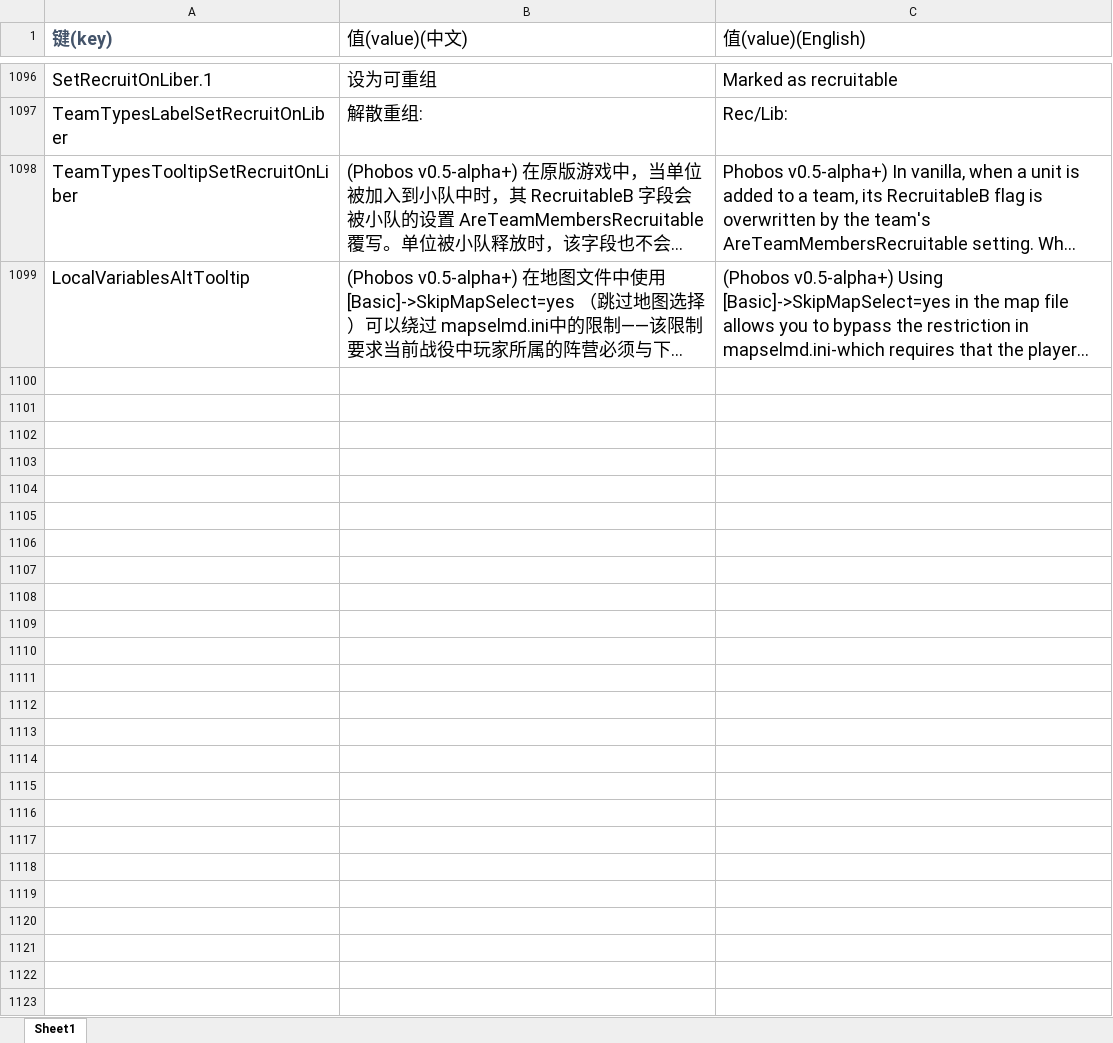
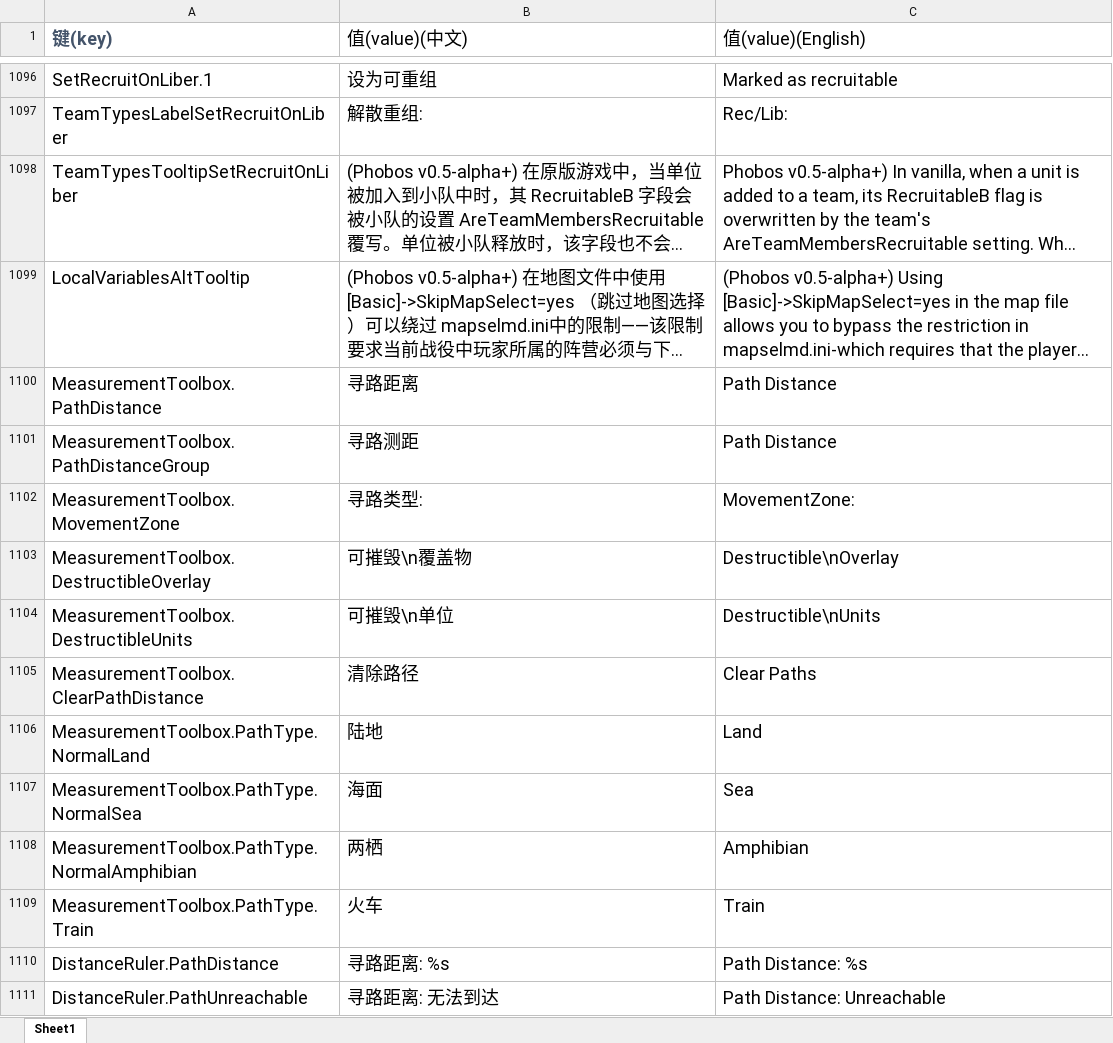
Before and after one commit to handama/FA2sp, an Excel workbook: Supplementary/文档/FALanguage新增标签.xlsx, sheet Sheet1, drawn as a sheet; only a part is shown, gaps mark what is left out; long unchanged cells end in …; values as stored, in another font and other column widths than the file's, no borders; the diff names each change by its address in the sheet, - before the commit and + after, or states it on an @@ line.

Commit message:
add path finding distance tool

```diff
--- a/Supplementary/文档/FALanguage新增标签.xlsx (sheet Sheet1)
+++ b/Supplementary/文档/FALanguage新增标签.xlsx (sheet Sheet1)
+row 1100: MeasurementToolbox.PathDistance | 寻路距离 | Path Distance
+row 1101: MeasurementToolbox.PathDistanceGroup | 寻路测距 | Path Distance
+row 1102: MeasurementToolbox.MovementZone | 寻路类型: | MovementZone:
+row 1103: MeasurementToolbox.DestructibleOverlay | 可摧毁\n覆盖物 | Destructible\nOverlay
+row 1104: MeasurementToolbox.DestructibleUnits | 可摧毁\n单位 | Destructible\nUnits
+row 1105: MeasurementToolbox.ClearPathDistance | 清除路径 | Clear Paths
+row 1106: MeasurementToolbox.PathType.NormalLand | 陆地 | Land
+row 1107: MeasurementToolbox.PathType.NormalSea | 海面 | Sea
+row 1108: MeasurementToolbox.PathType.NormalAmphibian | 两栖 | Amphibian
+row 1109: MeasurementToolbox.PathType.Train | 火车 | Train
+row 1110: DistanceRuler.PathDistance | 寻路距离: %s | Path Distance: %s
+row 1111: DistanceRuler.PathUnreachable | 寻路距离: 无法到达 | Path Distance: Unreachable
```
Also changed, not shown: 15 other files.
